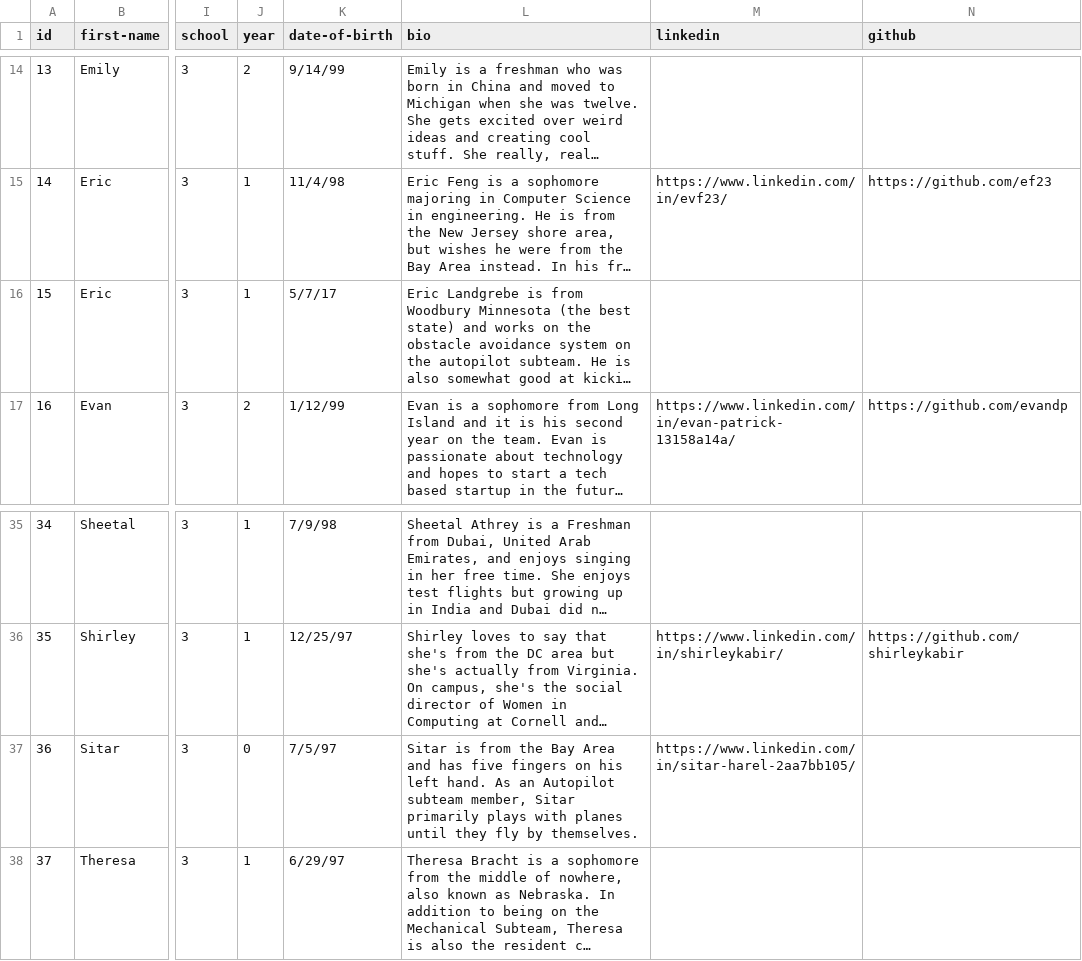
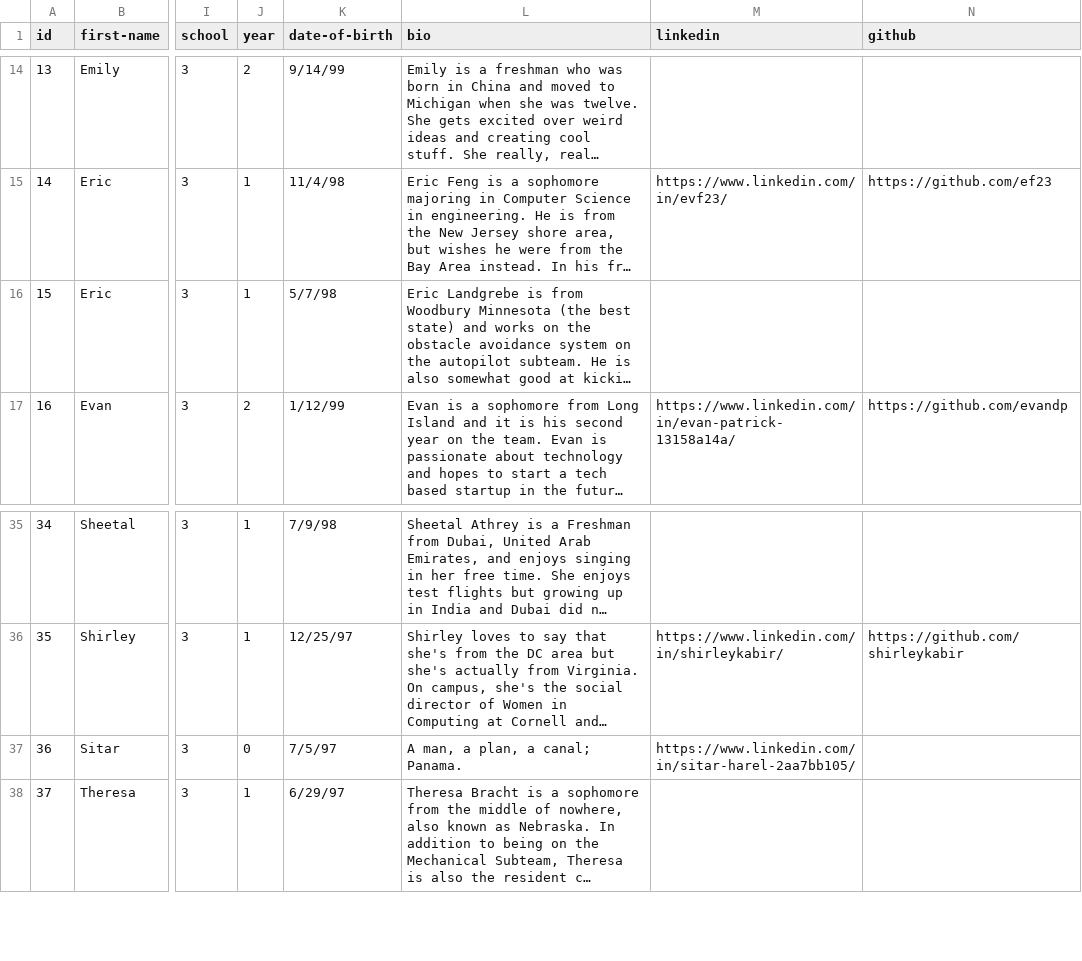
Before and after one commit to shirleykabir/web-draft, a CSV file: data/members.csv, drawn as a sheet; only a part is shown, gaps mark what is left out; long unchanged cells end in …; the diff names each change by its address in the sheet, - before the commit and + after, or states it on an @@ line.

Commit message:
eric is old

```diff
--- a/data/members.csv
+++ b/data/members.csv
-K16 (date-of-birth): 5/7/17
+K16 (date-of-birth): 5/7/98
-L37 (bio): Sitar is from the Bay Area and has five fingers on his left hand. As an Autopilot subteam member, Sitar primarily plays with planes until they fly by themselves.
+L37 (bio): A man, a plan, a canal; Panama.
```
